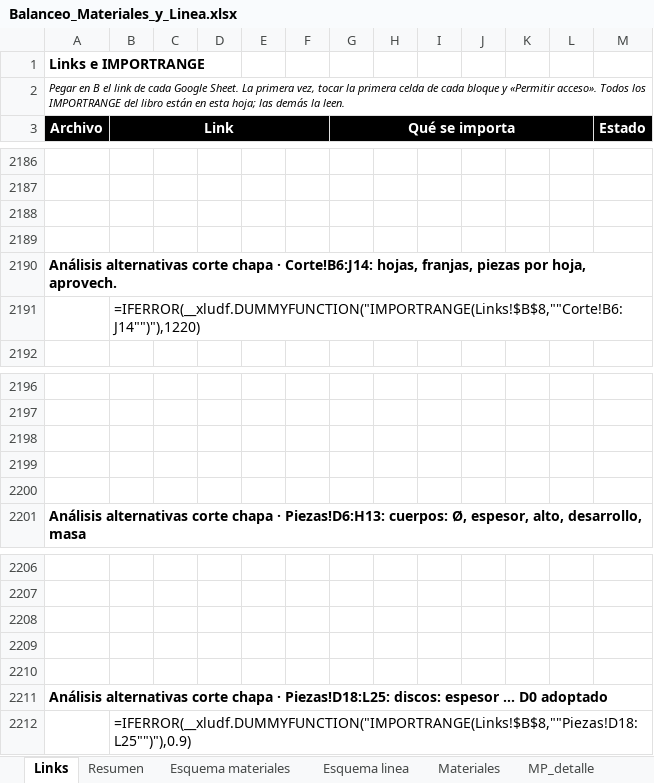
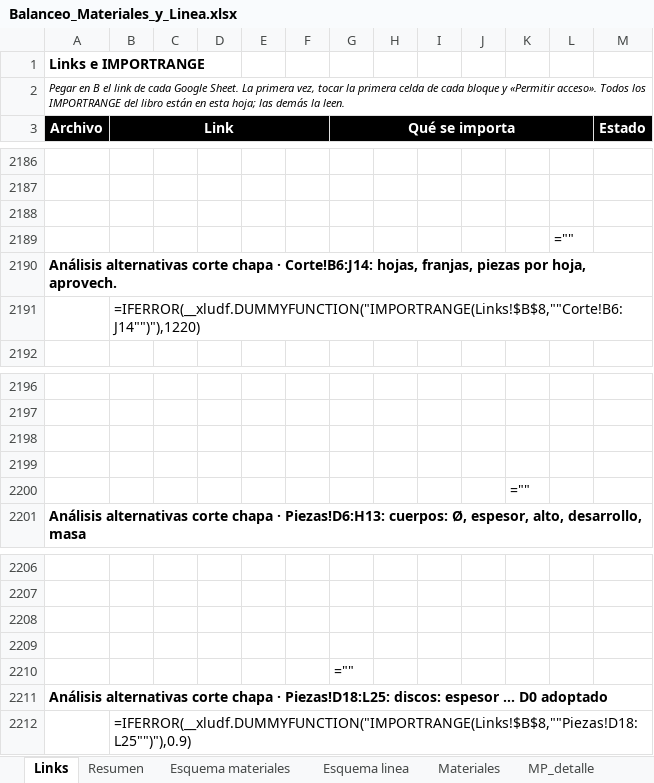
Before and after one commit to TadeoSinay/planos_industrial_flama, an Excel workbook: salida/Balanceo_Materiales_y_Linea.xlsx, sheet Links, drawn as a sheet; only a part is shown, gaps mark what is left out; values as stored, in another font and other column widths than the file's, no borders; formulas are shown in place of their values; the diff covers the shown part only; the diff names each change by its address in the sheet, - before the commit and + after, or states it on an @@ line.

```diff
--- a/salida/Balanceo_Materiales_y_Linea.xlsx (sheet Links)
+++ b/salida/Balanceo_Materiales_y_Linea.xlsx (sheet Links)
-L2189: (empty)
+L2189: =""
-K2200: (empty)
+K2200: =""
-G2210 (Qué se importa): (empty)
+G2210 (Qué se importa): =""
```
Also changed, not shown: 17 edited cells elsewhere in this sheet, 1 other file.
